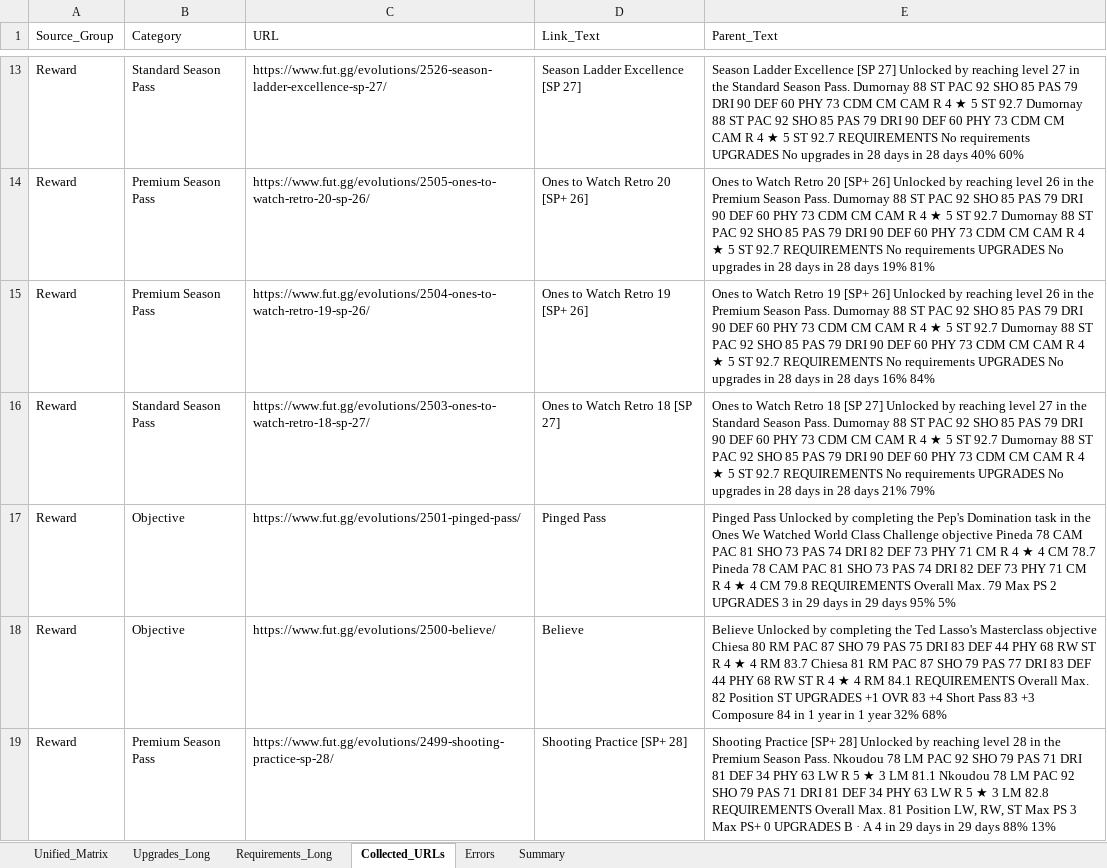
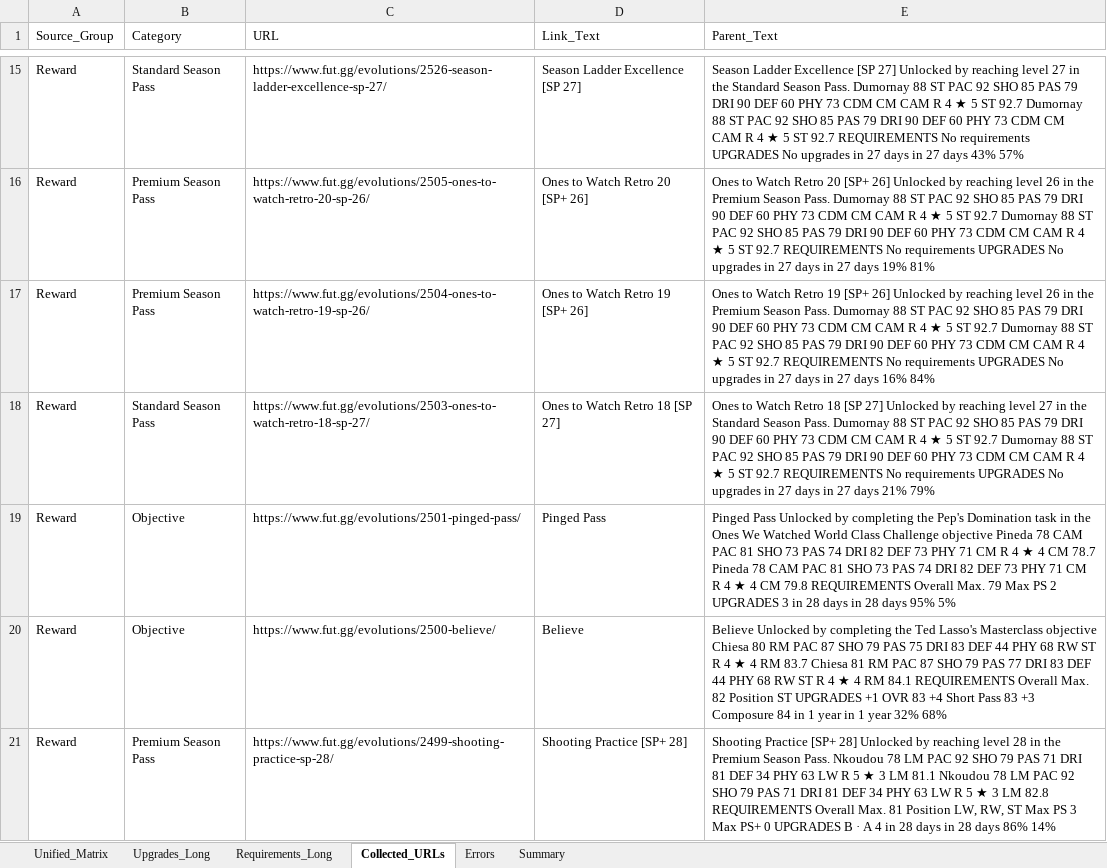
Before and after one commit to lemora87/futgg-objective-crawler, an Excel workbook: latest/evolutions_raw_latest.xlsx, sheet Collected_URLs, drawn as a sheet; only a part is shown, gaps mark what is left out; values as stored, in another font and other column widths than the file's, no borders; addresses are those after the commit; the diff covers the shown part only; the diff names each change by its address in the sheet, - before the commit and + after, or states it on an @@ line.

```diff
--- a/latest/evolutions_raw_latest.xlsx (sheet Collected_URLs)
+++ b/latest/evolutions_raw_latest.xlsx (sheet Collected_URLs)
-E15 (Parent_Text): …upgrades in 28 days in 28 days 40% 60%
+E15 (Parent_Text): …upgrades in 27 days in 27 days 43% 57%
-E16 (Parent_Text): …upgrades in 28 days in 28 days 19%…
+E16 (Parent_Text): …upgrades in 27 days in 27 days 19%…
-E17 (Parent_Text): …upgrades in 28 days in 28 days 16%…
+E17 (Parent_Text): …upgrades in 27 days in 27 days 16%…
-E18 (Parent_Text): …upgrades in 28 days in 28 days 21%…
+E18 (Parent_Text): …upgrades in 27 days in 27 days 21%…
-E19 (Parent_Text): …3 in 29 days in 29 days 95%…
+E19 (Parent_Text): …3 in 28 days in 28 days 95%…
-E21 (Parent_Text): …4 in 29 days in 29 days 88% 13%
+E21 (Parent_Text): …4 in 28 days in 28 days 86% 14%
```
Also changed, not shown: 2 added rows and 16 edited cells elsewhere in this sheet, sheet Upgrades_Long, sheet Unified_Matrix, sheet Requirements_Long, sheet Summary, latest/evolutions_analysis_latest.xlsx.
